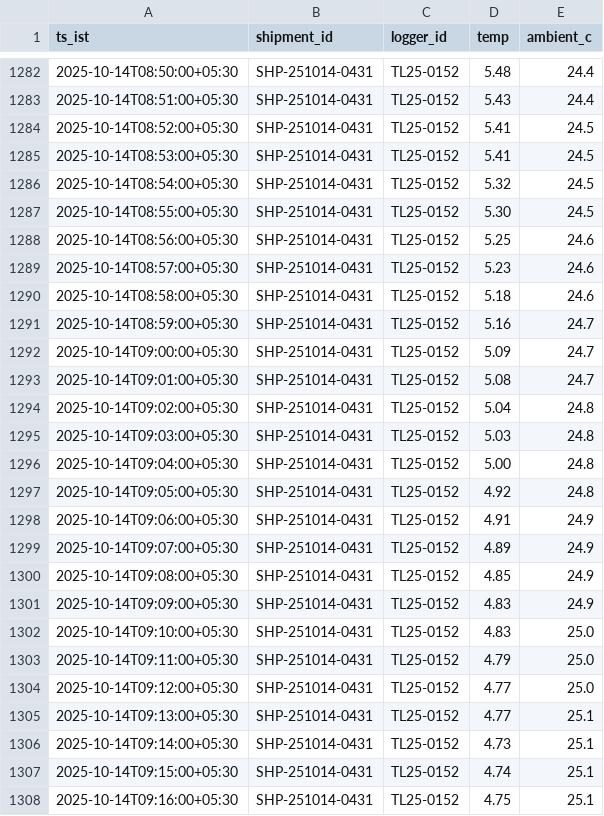
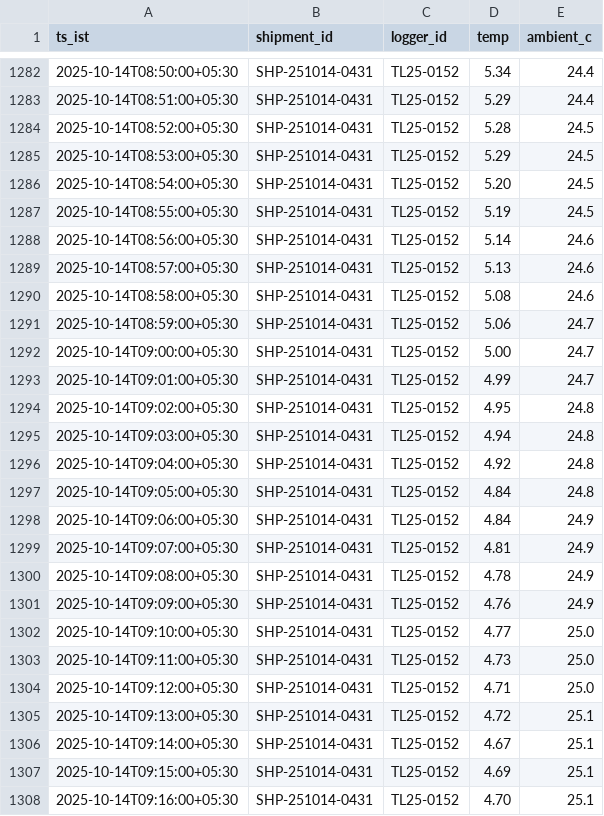
Before and after one commit to 1005systems/hiring-portal, a CSV file: cold-chain/telemetry.csv, drawn as a sheet; only a part is shown, gaps mark what is left out; the diff covers the shown part only.

```diff
--- a/cold-chain/telemetry.csv
+++ b/cold-chain/telemetry.csv
@@ -1282,27 +1282,27 @@ ts_ist,shipment_id,logger_id,temp,ambient_c
-2025-10-14T08:50:00+05:30,SHP-251014-0431,TL25-0152,5.48,24.4
-2025-10-14T08:51:00+05:30,SHP-251014-0431,TL25-0152,5.43,24.4
-2025-10-14T08:52:00+05:30,SHP-251014-0431,TL25-0152,5.41,24.5
-2025-10-14T08:53:00+05:30,SHP-251014-0431,TL25-0152,5.41,24.5
-2025-10-14T08:54:00+05:30,SHP-251014-0431,TL25-0152,5.32,24.5
-2025-10-14T08:55:00+05:30,SHP-251014-0431,TL25-0152,5.30,24.5
-2025-10-14T08:56:00+05:30,SHP-251014-0431,TL25-0152,5.25,24.6
-2025-10-14T08:57:00+05:30,SHP-251014-0431,TL25-0152,5.23,24.6
-2025-10-14T08:58:00+05:30,SHP-251014-0431,TL25-0152,5.18,24.6
-2025-10-14T08:59:00+05:30,SHP-251014-0431,TL25-0152,5.16,24.7
-2025-10-14T09:00:00+05:30,SHP-251014-0431,TL25-0152,5.09,24.7
-2025-10-14T09:01:00+05:30,SHP-251014-0431,TL25-0152,5.08,24.7
-2025-10-14T09:02:00+05:30,SHP-251014-0431,TL25-0152,5.04,24.8
-2025-10-14T09:03:00+05:30,SHP-251014-0431,TL25-0152,5.03,24.8
-2025-10-14T09:04:00+05:30,SHP-251014-0431,TL25-0152,5.00,24.8
-2025-10-14T09:05:00+05:30,SHP-251014-0431,TL25-0152,4.92,24.8
-2025-10-14T09:06:00+05:30,SHP-251014-0431,TL25-0152,4.91,24.9
-2025-10-14T09:07:00+05:30,SHP-251014-0431,TL25-0152,4.89,24.9
-2025-10-14T09:08:00+05:30,SHP-251014-0431,TL25-0152,4.85,24.9
-2025-10-14T09:09:00+05:30,SHP-251014-0431,TL25-0152,4.83,24.9
-2025-10-14T09:10:00+05:30,SHP-251014-0431,TL25-0152,4.83,25.0
-2025-10-14T09:11:00+05:30,SHP-251014-0431,TL25-0152,4.79,25.0
-2025-10-14T09:12:00+05:30,SHP-251014-0431,TL25-0152,4.77,25.0
-2025-10-14T09:13:00+05:30,SHP-251014-0431,TL25-0152,4.77,25.1
-2025-10-14T09:14:00+05:30,SHP-251014-0431,TL25-0152,4.73,25.1
-2025-10-14T09:15:00+05:30,SHP-251014-0431,TL25-0152,4.74,25.1
-2025-10-14T09:16:00+05:30,SHP-251014-0431,TL25-0152,4.75,25.1
+2025-10-14T08:50:00+05:30,SHP-251014-0431,TL25-0152,5.34,24.4
+2025-10-14T08:51:00+05:30,SHP-251014-0431,TL25-0152,5.29,24.4
+2025-10-14T08:52:00+05:30,SHP-251014-0431,TL25-0152,5.28,24.5
+2025-10-14T08:53:00+05:30,SHP-251014-0431,TL25-0152,5.29,24.5
+2025-10-14T08:54:00+05:30,SHP-251014-0431,TL25-0152,5.20,24.5
+2025-10-14T08:55:00+05:30,SHP-251014-0431,TL25-0152,5.19,24.5
+2025-10-14T08:56:00+05:30,SHP-251014-0431,TL25-0152,5.14,24.6
+2025-10-14T08:57:00+05:30,SHP-251014-0431,TL25-0152,5.13,24.6
+2025-10-14T08:58:00+05:30,SHP-251014-0431,TL25-0152,5.08,24.6
+2025-10-14T08:59:00+05:30,SHP-251014-0431,TL25-0152,5.06,24.7
+2025-10-14T09:00:00+05:30,SHP-251014-0431,TL25-0152,5.00,24.7
+2025-10-14T09:01:00+05:30,SHP-251014-0431,TL25-0152,4.99,24.7
+2025-10-14T09:02:00+05:30,SHP-251014-0431,TL25-0152,4.95,24.8
+2025-10-14T09:03:00+05:30,SHP-251014-0431,TL25-0152,4.94,24.8
+2025-10-14T09:04:00+05:30,SHP-251014-0431,TL25-0152,4.92,24.8
+2025-10-14T09:05:00+05:30,SHP-251014-0431,TL25-0152,4.84,24.8
+2025-10-14T09:06:00+05:30,SHP-251014-0431,TL25-0152,4.84,24.9
+2025-10-14T09:07:00+05:30,SHP-251014-0431,TL25-0152,4.81,24.9
+2025-10-14T09:08:00+05:30,SHP-251014-0431,TL25-0152,4.78,24.9
+2025-10-14T09:09:00+05:30,SHP-251014-0431,TL25-0152,4.76,24.9
+2025-10-14T09:10:00+05:30,SHP-251014-0431,TL25-0152,4.77,25.0
+2025-10-14T09:11:00+05:30,SHP-251014-0431,TL25-0152,4.73,25.0
+2025-10-14T09:12:00+05:30,SHP-251014-0431,TL25-0152,4.71,25.0
+2025-10-14T09:13:00+05:30,SHP-251014-0431,TL25-0152,4.72,25.1
+2025-10-14T09:14:00+05:30,SHP-251014-0431,TL25-0152,4.67,25.1
+2025-10-14T09:15:00+05:30,SHP-251014-0431,TL25-0152,4.69,25.1
+2025-10-14T09:16:00+05:30,SHP-251014-0431,TL25-0152,4.70,25.1
```
Also changed, not shown: 87 edited cells elsewhere in this file, cold-chain/stops.csv.
